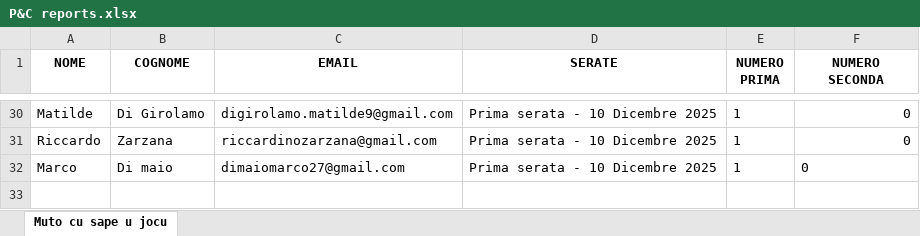
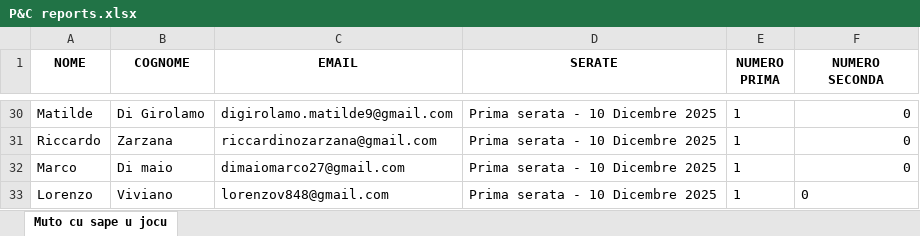
Before and after one commit to FrigoriferoAccecante/ticketfast_streamlit_final, an Excel workbook: P&C reports.xlsx, sheet Muto cu sape u jocu, drawn as a sheet; only a part is shown, gaps mark what is left out; values as stored, in another font and other column widths than the file's, no borders; the diff names each change by its address in the sheet, - before the commit and + after, or states it on an @@ line.

Commit message:
Aggiornamento automatico P&C reports.xlsx

```diff
--- a/P&C reports.xlsx (sheet Muto cu sape u jocu)
+++ b/P&C reports.xlsx (sheet Muto cu sape u jocu)
-F32 alignment: left
+F32 alignment: right
+row 33: Lorenzo | Viviano | lorenzov848@gmail.com | Prima serata - 10 Dicembre 2025 | 1 | 0
```
